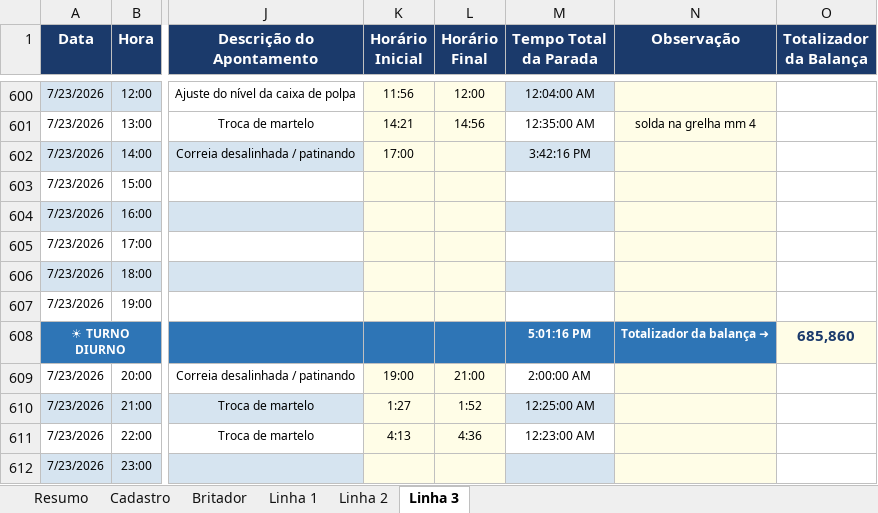
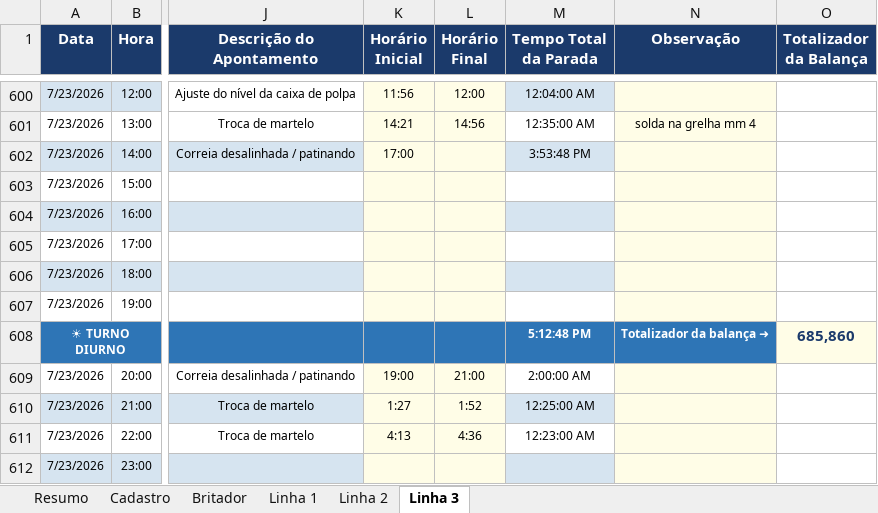
Before and after one commit to Plenz-code/BI-IMPACTANTES-PLANTA, an Excel workbook: planilha.xlsx, sheet Linha 3, drawn as a sheet; only a part is shown, gaps mark what is left out; values as stored, in another font and other column widths than the file's, no borders; the diff covers the shown part only; the diff names each change by its address in the sheet, - before the commit and + after, or states it on an @@ line.

```diff
--- a/planilha.xlsx (sheet Linha 3)
+++ b/planilha.xlsx (sheet Linha 3)
-M602 (Tempo Total da Parada): 3:42:16 PM
+M602 (Tempo Total da Parada): 3:53:48 PM
-M608 (Tempo Total da Parada): 5:01:16 PM
+M608 (Tempo Total da Parada): 5:12:48 PM
```
Also changed, not shown: 10 edited cells elsewhere in this sheet, sheet Linha 1, sheet Britador, sheet Linha 2.
